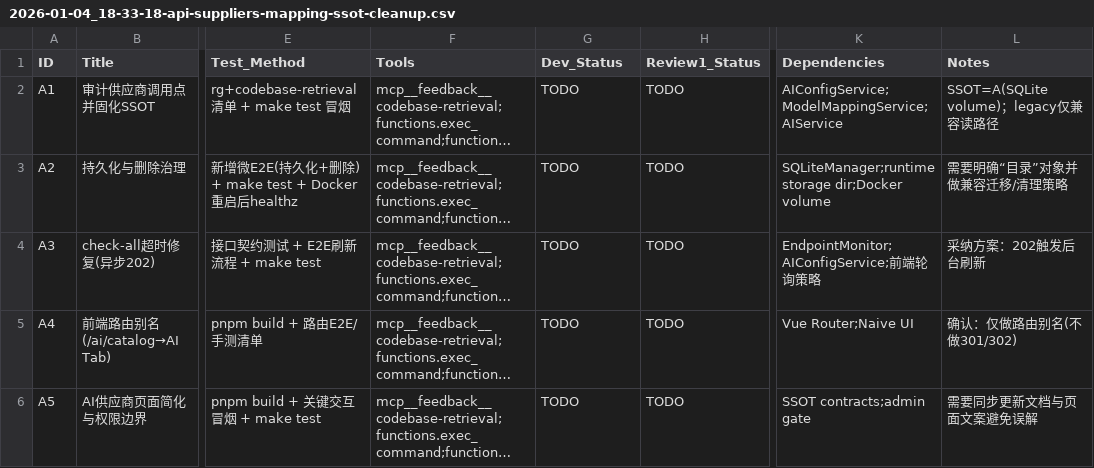
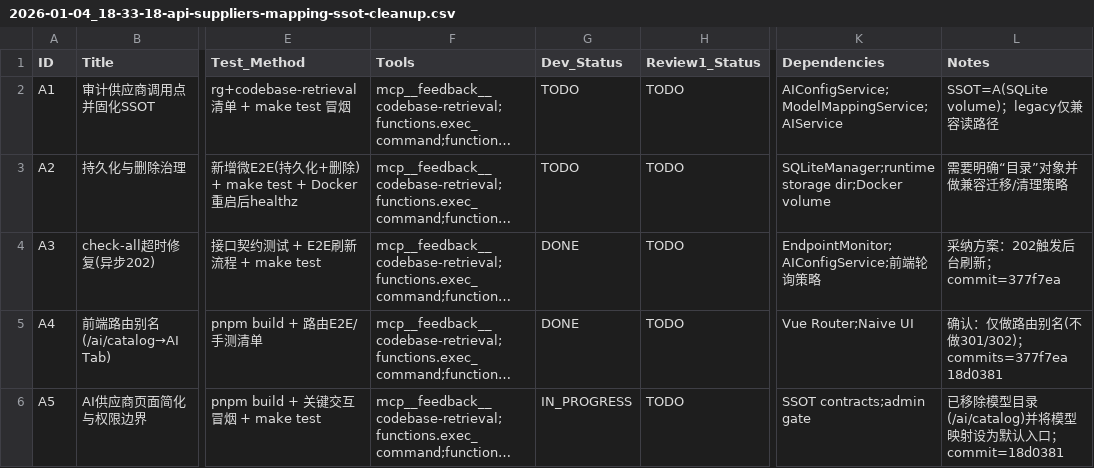
Before and after one commit to mci77777/fastapi-jwt, a CSV file: issues/2026-01-04_18-33-18-api-suppliers-mapping-ssot-cleanup.csv, drawn as a sheet; only a part is shown, gaps mark what is left out; long unchanged cells end in …; the diff names each change by its address in the sheet, - before the commit and + after, or states it on an @@ line.

Commit message:
chore(issues): 回写 A3/A4 状态与证据

```diff
--- a/issues/2026-01-04_18-33-18-api-suppliers-mapping-ssot-cleanup.csv
+++ b/issues/2026-01-04_18-33-18-api-suppliers-mapping-ssot-cleanup.csv
-G4:G5 (Dev_Status): TODO
+G4:G5 (Dev_Status): DONE
-L4 (Notes): 采纳方案：202触发后台刷新
+L4 (Notes): 采纳方案：202触发后台刷新；commit=377f7ea
-L5 (Notes): 确认：仅做路由别名(不做301/302)
+L5 (Notes): 确认：仅做路由别名(不做301/302)；commits=377f7ea 18d0381
-G6 (Dev_Status): TODO
+G6 (Dev_Status): IN_PROGRESS
-L6 (Notes): 需要同步更新文档与页面文案避免误解
+L6 (Notes): 已移除模型目录(/ai/catalog)并将模型映射设为默认入口；commit=18d0381
```
